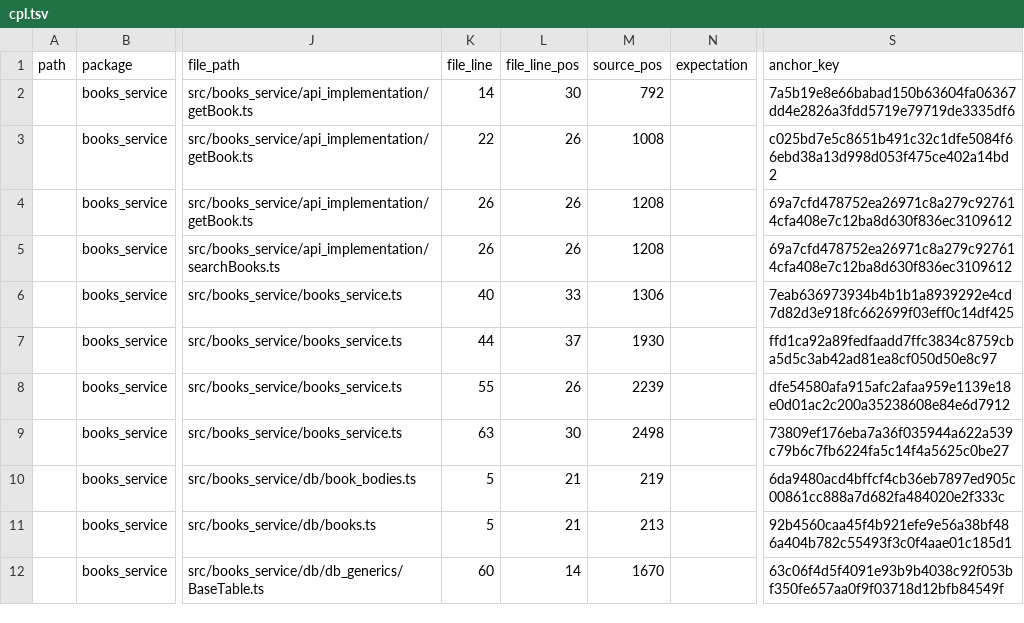
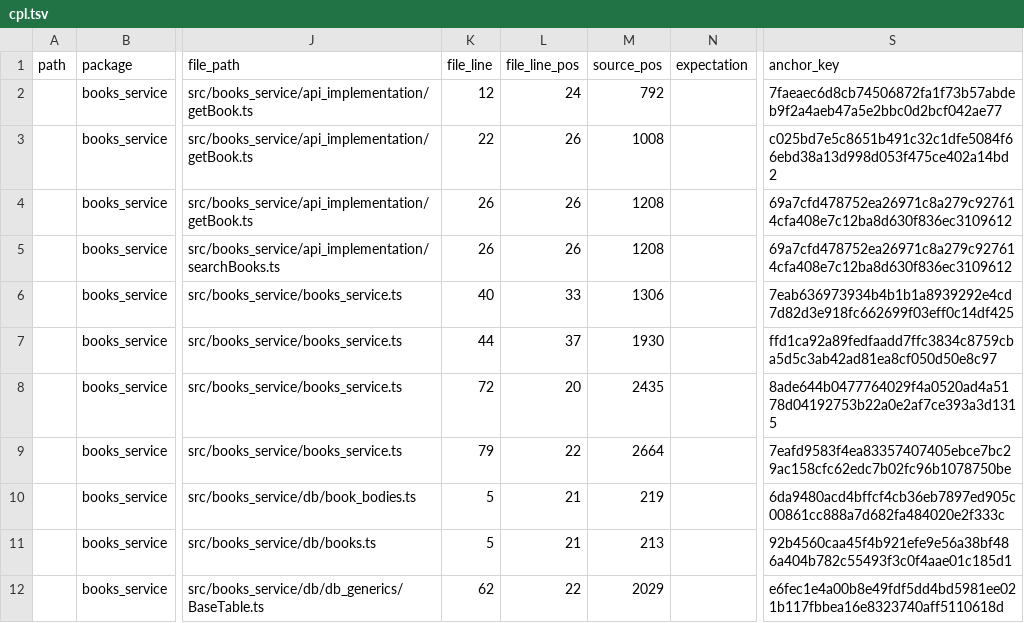
Before and after one commit to yuyaryshev/books_lib, a TSV file: src/cpl.tsv, drawn as a sheet; only a part is shown, gaps mark what is left out; the diff names each change by its address in the sheet, - before the commit and + after, or states it on an @@ line.

```diff
--- a/src/cpl.tsv
+++ b/src/cpl.tsv
-K2 (file_line): 14
+K2 (file_line): 12
-L2 (file_line_pos): 30
+L2 (file_line_pos): 24
-S2 (anchor_key): 7a5b19e8e66babad150b63604fa06367dd4e2826a3fdd5719e79719de3335df6
+S2 (anchor_key): 7faeaec6d8cb74506872fa1f73b57abdeb9f2a4aeb47a5e2bbc0d2bcf042ae77
-K8 (file_line): 55
+K8 (file_line): 72
-L8 (file_line_pos): 26
+L8 (file_line_pos): 20
-M8 (source_pos): 2239
+M8 (source_pos): 2435
-S8 (anchor_key): dfe54580afa915afc2afaa959e1139e18e0d01ac2c200a35238608e84e6d7912
+S8 (anchor_key): 8ade644b0477764029f4a0520ad4a5178d04192753b22a0e2af7ce393a3d1315
-K9 (file_line): 63
+K9 (file_line): 79
-L9 (file_line_pos): 30
+L9 (file_line_pos): 22
-M9 (source_pos): 2498
+M9 (source_pos): 2664
-S9 (anchor_key): 73809ef176eba7a36f035944a622a539c79b6c7fb6224fa5c14f4a5625c0be27
+S9 (anchor_key): 7eafd9583f4ea83357407405ebce7bc29ac158cfc62edc7b02fc96b1078750be
-K12 (file_line): 60
+K12 (file_line): 62
-L12 (file_line_pos): 14
+L12 (file_line_pos): 22
-M12 (source_pos): 1670
+M12 (source_pos): 2029
-S12 (anchor_key): 63c06f4d5f4091e93b9b4038c92f053bf350fe657aa0f9f03718d12bfb84549f
+S12 (anchor_key): e6fec1e4a00b8e49fdf5dd4bd5981ee021b117fbbea16e8323740aff5110618d
```
Also changed, not shown: 48 other files.
